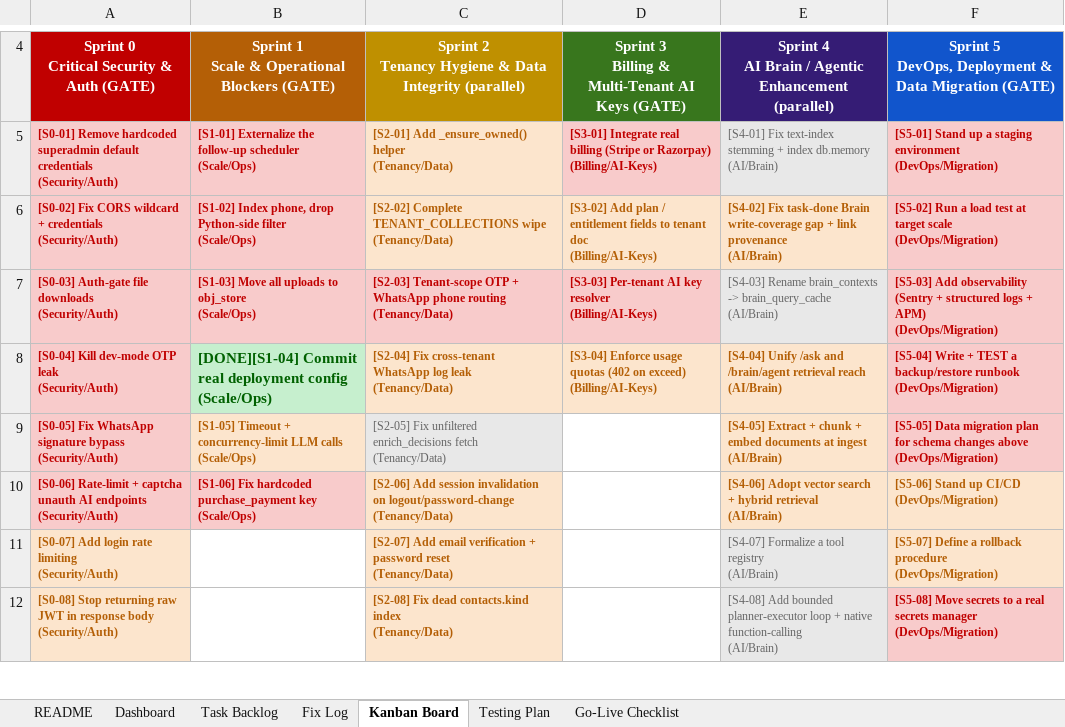
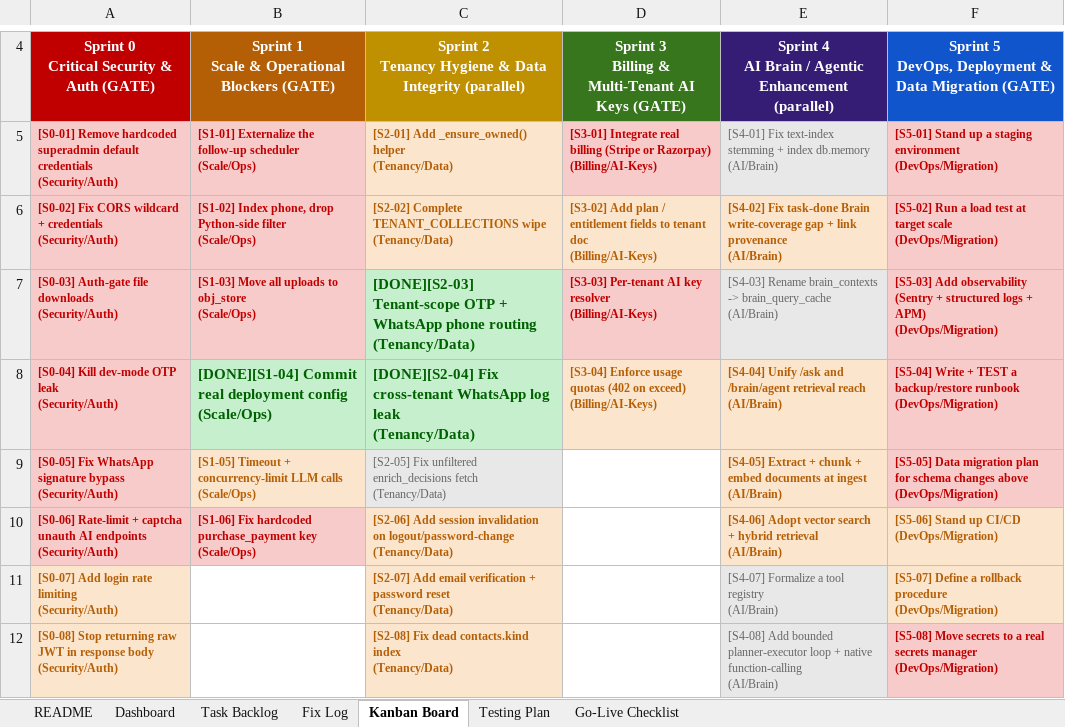
Before and after one commit to quazrelevate-god/DecisionOS, an Excel workbook: docs/DecisionOS_SaaS_Stability_Tracker.xlsx, sheet Kanban Board, drawn as a sheet; only a part is shown, gaps mark what is left out; values as stored, in another font and other column widths than the file's, no borders; the diff names each change by its address in the sheet, - before the commit and + after, or states it on an @@ line.

Commit message:
docs(tracker): FIX-003-A done, S2-03 + S2-04 shipped
Side-by-side with 6a1ecec per QA discipline:
  * Fix Log: FIX-003-A (Done, 6a1ecec, all cols filled)
  * Fix Log: FIX-FUP-16 (Not Started, blocked on S5-01 staging env)
    — update deployed integration tests for multi-tenant OTP
  * Fix Log: FIX-FUP-17 (Not Started, Sprint 3) — per-tenant WABA
    provisioning to eliminate sender-phone routing ambiguity
  * Task Backlog S2-03 -> Done (was Backlog)
  * Task Backlog S2-04 -> Done (folded into 003-A commit)
  * Kanban Board [S2-03] + [S2-04] tiles marked DONE + green
  * Modules table: NEW Module 3 row "Sprint 2 – Tenancy & Data,
    4/12 shipped: FIX-001-C, FIX-001-E, FIX-003-A (covers S2-03+04).
    Remaining: 4x P1 hygiene + 4x P2 cleanup."

Sprint 2 P0s are now closed. Remaining Sprint 2 items are P1/P2
hardening (session invalidation, email verification, dead index
cleanup, denormalized-name staleness, unfiltered enrich_decisions,
concurrent-registration race, AI-operating-model failure flag,
"active workflows" hardcoded stages) — recommended before wider
rollout but not go-live blockers.

```diff
--- a/docs/DecisionOS_SaaS_Stability_Tracker.xlsx (sheet Kanban Board)
+++ b/docs/DecisionOS_SaaS_Stability_Tracker.xlsx (sheet Kanban Board)
-C7: [S2-03] Tenant-scope OTP…
+C7: [DONE][S2-03] Tenant-scope OTP…
@@ C7 fill: #F8CBCB → #C6EFCE, text colour: #C00000 → #006100 @@
@@ C7:C8 text size: larger @@
-C8: [S2-04] Fix cross-tenant…
+C8: [DONE][S2-04] Fix cross-tenant…
@@ C8 fill: #FCE5CD → #C6EFCE, text colour: #B45F06 → #006100 @@
```
Also changed, not shown: sheet Fix Log, sheet Task Backlog.
